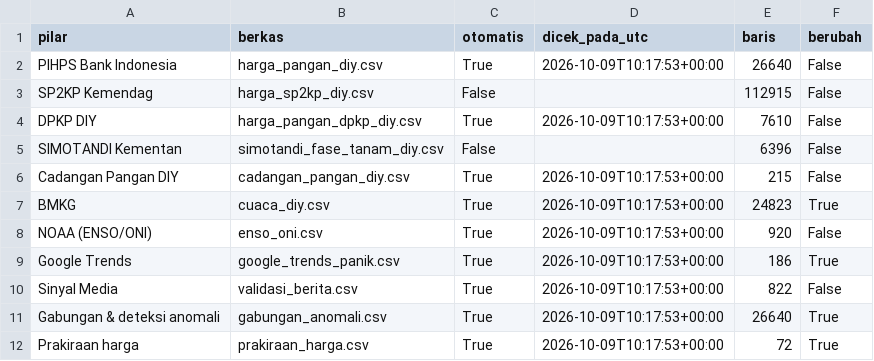
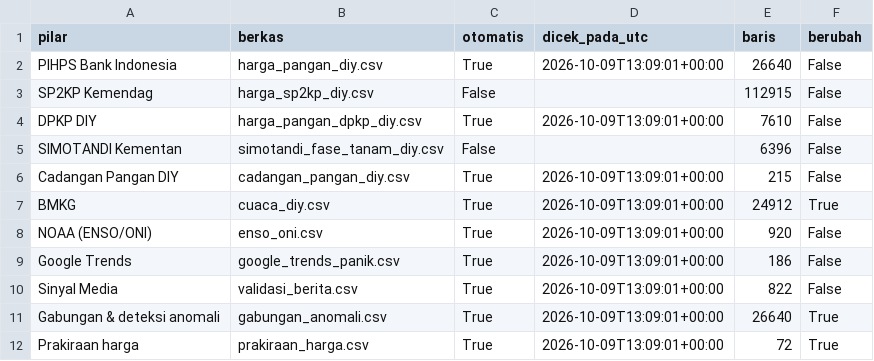
Before and after one commit to mrafiraamadhan/sigap-pangan-diy, a CSV file: data/status_pipeline.csv, drawn as a sheet.

```diff
--- a/data/status_pipeline.csv
+++ b/data/status_pipeline.csv
@@ -1,12 +1,12 @@
 pilar,berkas,otomatis,dicek_pada_utc,baris,berubah
-PIHPS Bank Indonesia,harga_pangan_diy.csv,True,2026-10-09T10:17:53+00:00,26640,False
+PIHPS Bank Indonesia,harga_pangan_diy.csv,True,2026-10-09T13:09:01+00:00,26640,False
 SP2KP Kemendag,harga_sp2kp_diy.csv,False,,112915,False
-DPKP DIY,harga_pangan_dpkp_diy.csv,True,2026-10-09T10:17:53+00:00,7610,False
+DPKP DIY,harga_pangan_dpkp_diy.csv,True,2026-10-09T13:09:01+00:00,7610,False
 SIMOTANDI Kementan,simotandi_fase_tanam_diy.csv,False,,6396,False
-Cadangan Pangan DIY,cadangan_pangan_diy.csv,True,2026-10-09T10:17:53+00:00,215,False
-BMKG,cuaca_diy.csv,True,2026-10-09T10:17:53+00:00,24823,True
-NOAA (ENSO/ONI),enso_oni.csv,True,2026-10-09T10:17:53+00:00,920,False
-Google Trends,google_trends_panik.csv,True,2026-10-09T10:17:53+00:00,186,True
-Sinyal Media,validasi_berita.csv,True,2026-10-09T10:17:53+00:00,822,False
-Gabungan & deteksi anomali,gabungan_anomali.csv,True,2026-10-09T10:17:53+00:00,26640,True
-Prakiraan harga,prakiraan_harga.csv,True,2026-10-09T10:17:53+00:00,72,True
+Cadangan Pangan DIY,cadangan_pangan_diy.csv,True,2026-10-09T13:09:01+00:00,215,False
+BMKG,cuaca_diy.csv,True,2026-10-09T13:09:01+00:00,24912,True
+NOAA (ENSO/ONI),enso_oni.csv,True,2026-10-09T13:09:01+00:00,920,False
+Google Trends,google_trends_panik.csv,True,2026-10-09T13:09:01+00:00,186,False
+Sinyal Media,validasi_berita.csv,True,2026-10-09T13:09:01+00:00,822,False
+Gabungan & deteksi anomali,gabungan_anomali.csv,True,2026-10-09T13:09:01+00:00,26640,True
+Prakiraan harga,prakiraan_harga.csv,True,2026-10-09T13:09:01+00:00,72,True
```
Also changed, not shown: data/curah_hujan_bulanan_diy.csv, data/prakiraan_harga.csv, 9 other files.
